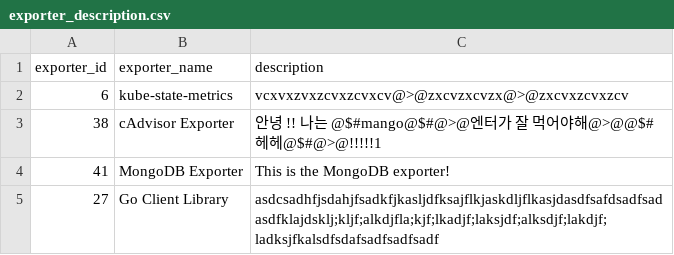
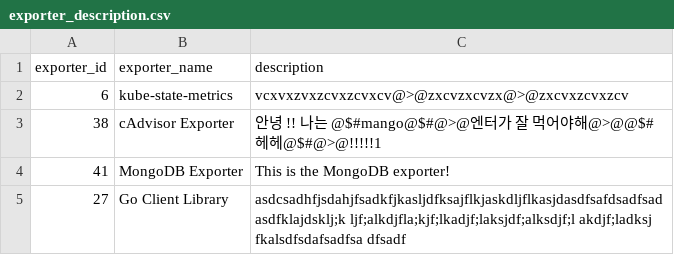
Before and after one commit to Exporterhubv5/exporterhub.io, a CSV file: contents/exporter_description.csv, drawn as a sheet.

Commit message:
Go Client Library description update

```diff
--- a/contents/exporter_description.csv
+++ b/contents/exporter_description.csv
@@ -4,2 +4,2 @@
 "41","MongoDB Exporter","This is the MongoDB exporter!"
-"27","Go Client Library","asdcsadhfjsdahjfsadkfjkasljdfksajflkjaskdljflkasjdasdfsafdsadfsadasdfklajdsklj;kljf;alkdjfla;kjf;lkadjf;laksjdf;alksdjf;lakdjf;ladksjfkalsdfsdafsadfsadfsadf"
+"27","Go Client Library","asdcsadhfjsdahjfsadkfjkasljdfksajflkjaskdljflkasjdasdfsafdsadfsadasdfklajdsklj;k ljf;alkdjfla;kjf;lkadjf;laksjdf;alksdjf;l akdjf;ladksj fkalsdfsdafsadfsa dfsadf"
```
